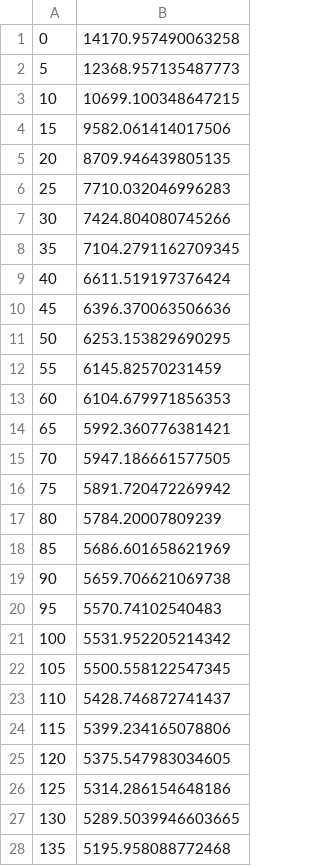
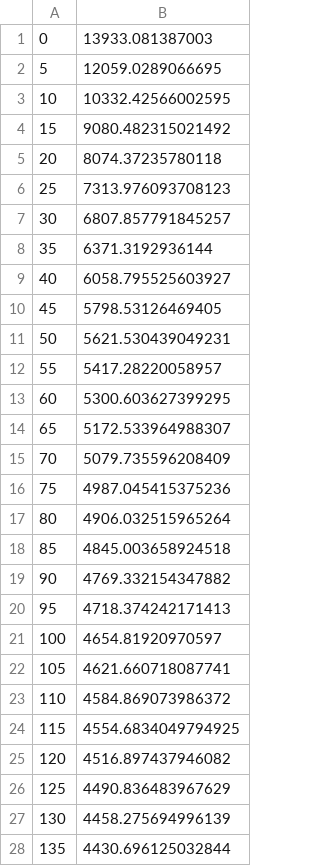
Before and after one commit to markusmkim/GA-MDVRP, a CSV file: data/progression/p10.csv, drawn as a sheet; only a part is shown; the diff covers the shown part only.

Commit message:
progression

```diff
--- a/data/progression/p10.csv
+++ b/data/progression/p10.csv
@@ -1,28 +1,28 @@
-0,14170.957490063258
-5,12368.957135487773
-10,10699.100348647215
-15,9582.061414017506
-20,8709.946439805135
-25,7710.032046996283
-30,7424.804080745266
-35,7104.2791162709345
-40,6611.519197376424
-45,6396.370063506636
-50,6253.153829690295
-55,6145.82570231459
-60,6104.679971856353
-65,5992.360776381421
-70,5947.186661577505
-75,5891.720472269942
-80,5784.20007809239
-85,5686.601658621969
-90,5659.706621069738
-95,5570.74102540483
-100,5531.952205214342
-105,5500.558122547345
-110,5428.746872741437
-115,5399.234165078806
-120,5375.547983034605
-125,5314.286154648186
-130,5289.5039946603665
-135,5195.958088772468
+0,13933.081387003
+5,12059.0289066695
+10,10332.42566002595
+15,9080.482315021492
+20,8074.37235780118
+25,7313.976093708123
+30,6807.857791845257
+35,6371.3192936144
+40,6058.795525603927
+45,5798.53126469405
+50,5621.530439049231
+55,5417.28220058957
+60,5300.603627399295
+65,5172.533964988307
+70,5079.735596208409
+75,4987.045415375236
+80,4906.032515965264
+85,4845.003658924518
+90,4769.332154347882
+95,4718.374242171413
+100,4654.81920970597
+105,4621.660718087741
+110,4584.869073986372
+115,4554.6834049794925
+120,4516.897437946082
+125,4490.836483967629
+130,4458.275694996139
+135,4430.696125032844
```
Also changed, not shown: 40 added rows and 13 edited cells elsewhere in this file.
